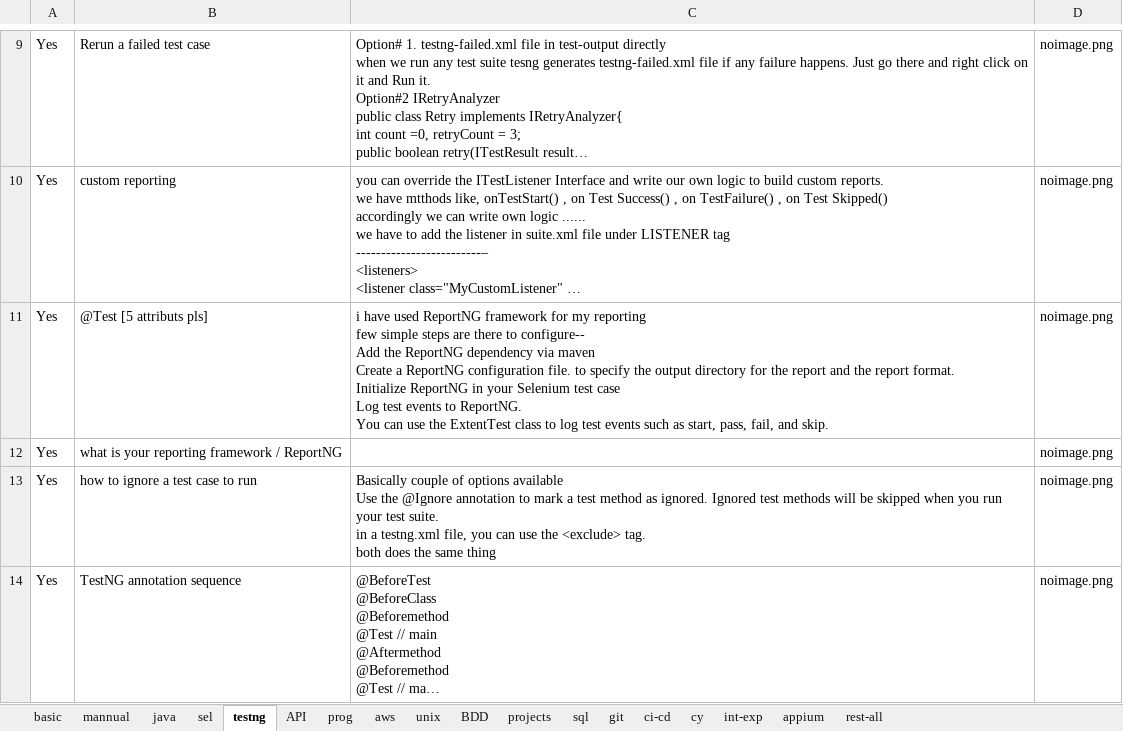
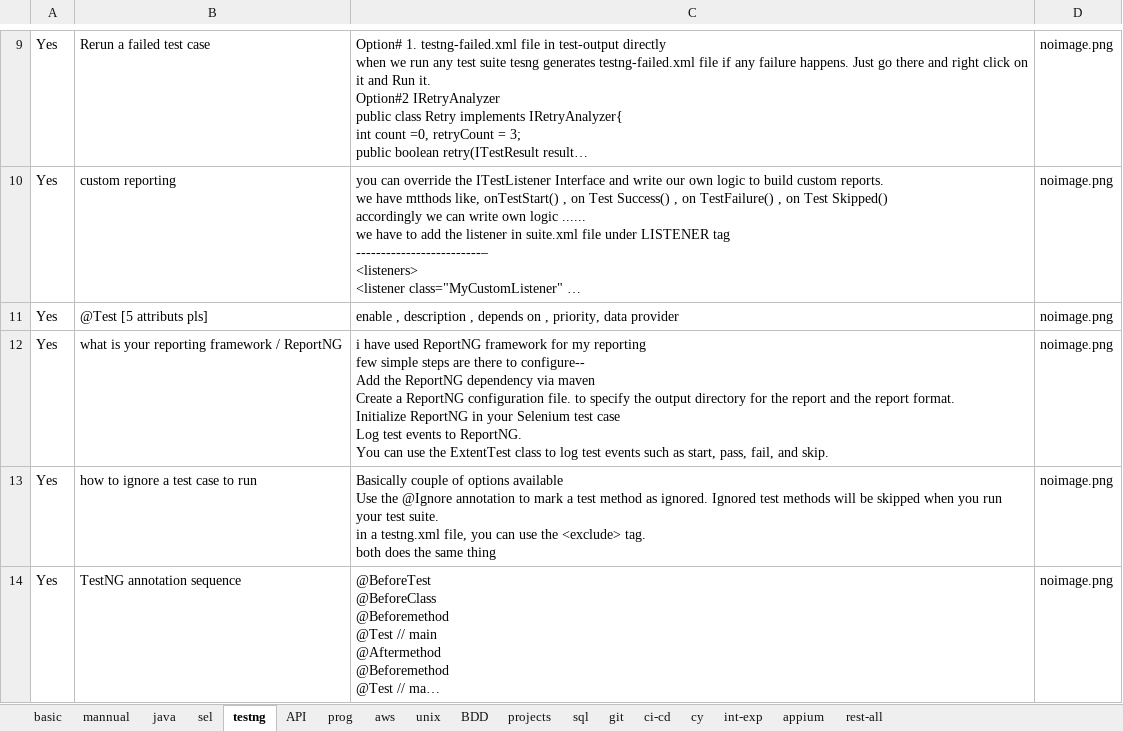
Before and after one commit to kasthurikranthikumar/pyweb, an Excel workbook: blackbox.xlsx, sheet testng, drawn as a sheet; only a part is shown, gaps mark what is left out; long unchanged cells end in …; values as stored, in another font and other column widths than the file's, no borders; charts and pictures not drawn; ↵ is a line break in a cell; the diff names each change by its address in the sheet, - before the commit and + after, or states it on an @@ line.

Commit message:
test

```diff
--- a/blackbox.xlsx (sheet testng)
+++ b/blackbox.xlsx (sheet testng)
-C11: i have used ReportNG framework for my reporting ↵ few simple steps are there to configure-- ↵ Add the ReportNG dependency via maven ↵ Create a ReportNG configuration file. to specify the output directory for the report and the report format. ↵ Initialize ReportNG in your Selenium test case ↵ Log test events to ReportNG. ↵ You can use the ExtentTest class to log test events such as start, pass, fail, and skip.
+C11: enable , description , depends on , priority, data provider
-C12: (empty)
+C12: i have used ReportNG framework for my reporting ↵ few simple steps are there to configure-- ↵ Add the ReportNG dependency via maven ↵ Create a ReportNG configuration file. to specify the output directory for the report and the report format. ↵ Initialize ReportNG in your Selenium test case ↵ Log test events to ReportNG. ↵ You can use the ExtentTest class to log test events such as start, pass, fail, and skip.
```
